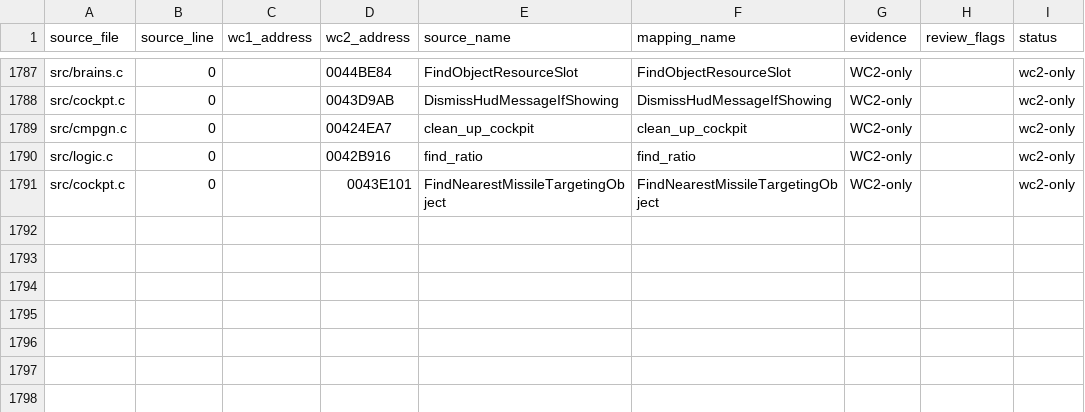
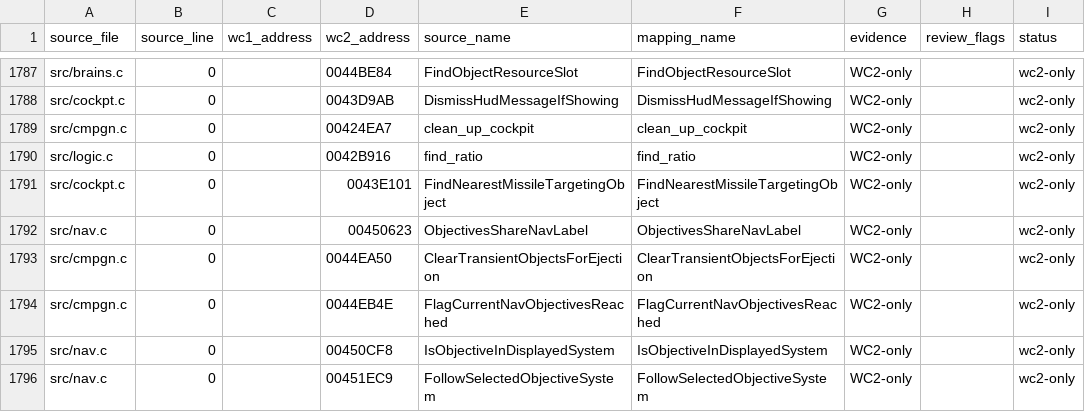
Before and after one commit to neuromancer/wc2-re, a TSV file: reports/wc2-address-remap.tsv, drawn as a sheet; only a part is shown, gaps mark what is left out.

```diff
--- a/reports/wc2-address-remap.tsv
+++ b/reports/wc2-address-remap.tsv
@@ -1791 +1791,6 @@ src/logic.c	0		0042B916	find_ratio	find_ratio	WC2-only		wc2-only
 src/cockpt.c	0		0043E101	FindNearestMissileTargetingObject	FindNearestMissileTargetingObject	WC2-only		wc2-only
+src/nav.c	0		00450623	ObjectivesShareNavLabel	ObjectivesShareNavLabel	WC2-only		wc2-only
+src/cmpgn.c	0		0044EA50	ClearTransientObjectsForEjection	ClearTransientObjectsForEjection	WC2-only		wc2-only
+src/cmpgn.c	0		0044EB4E	FlagCurrentNavObjectivesReached	FlagCurrentNavObjectivesReached	WC2-only		wc2-only
+src/nav.c	0		00450CF8	IsObjectiveInDisplayedSystem	IsObjectiveInDisplayedSystem	WC2-only		wc2-only
+src/nav.c	0		00451EC9	FollowSelectedObjectiveSystem	FollowSelectedObjectiveSystem	WC2-only		wc2-only
```
Also changed, not shown: 4 other files.
